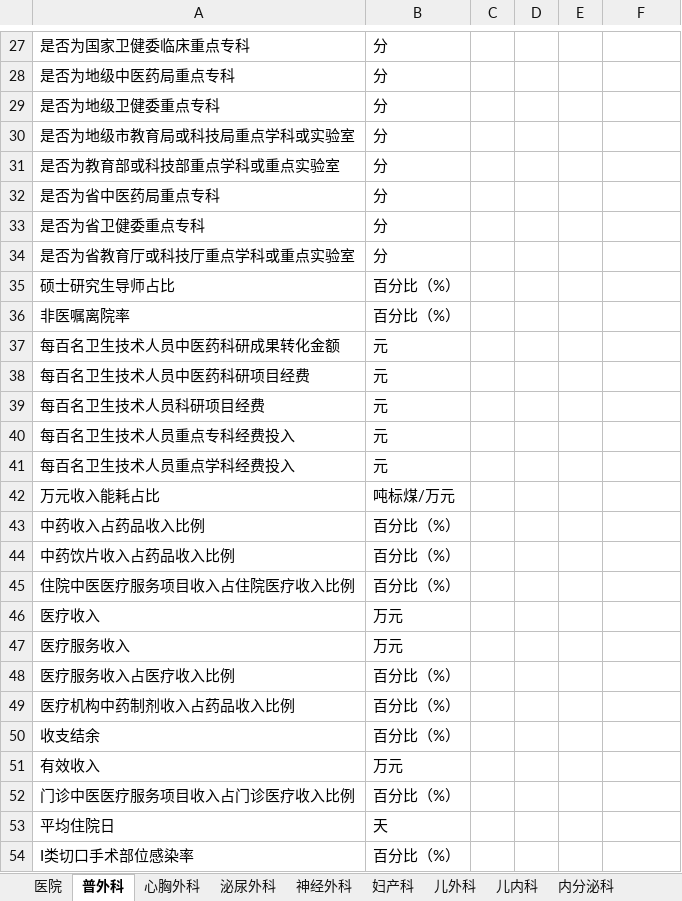
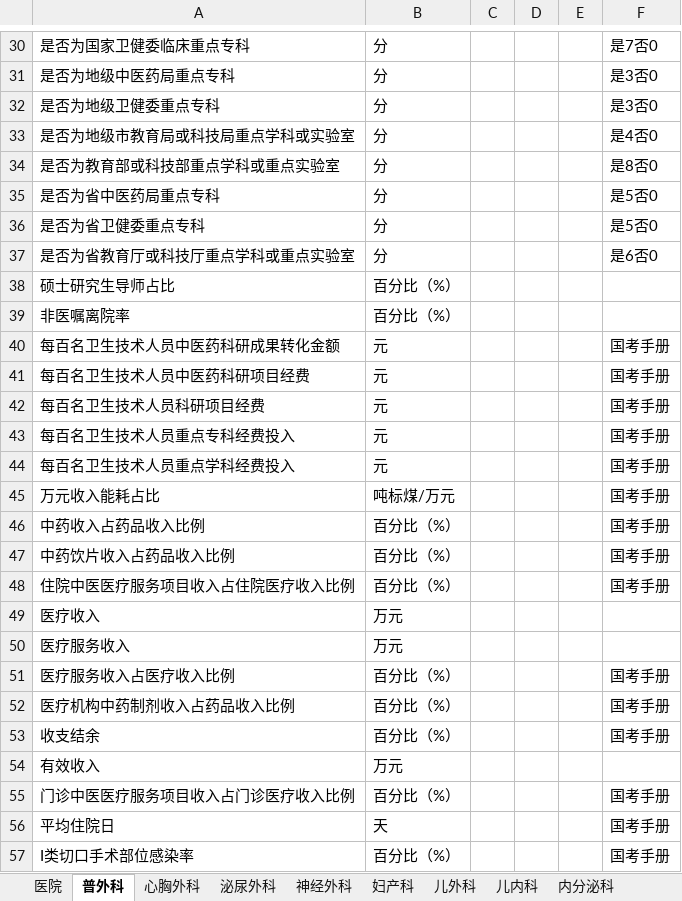
Before and after one commit to Tostig0916/hqcoffee, an Excel workbook: cases/goodhostpital2021/项目指标填报表.xlsx, sheet 普外科, drawn as a sheet; only a part is shown, gaps mark what is left out; values as stored, in another font and other column widths than the file's, no borders; addresses are those after the commit; the diff covers the shown part only; the diff names each change by its address in the sheet, - before the commit and + after, or states it on an @@ line.

```diff
--- a/cases/goodhostpital2021/项目指标填报表.xlsx (sheet 普外科)
+++ b/cases/goodhostpital2021/项目指标填报表.xlsx (sheet 普外科)
-F30: (empty)
+F30: 是7否0
-F31:F32: (empty)
+F31:F32: 是3否0
-F33: (empty)
+F33: 是4否0
-F34: (empty)
+F34: 是8否0
-F35:F36: (empty)
+F35:F36: 是5否0
-F37: (empty)
+F37: 是6否0
-F40:F48: (empty)
+F40:F48: 国考手册
-F51:F53: (empty)
+F51:F53: 国考手册
-F55:F57: (empty)
+F55:F57: 国考手册
```
Also changed, not shown: 7 added rows, 1 removed row and 26 edited cells elsewhere in this sheet, sheet 医院, sheet 心胸外科, sheet 泌尿外科, sheet 神经外科, sheet 妇产科, sheet 儿外科, 12 more sheets, cases/goodhostpital2021/项目设置.xlsx, cases/goodhostpital2021/项目设置_bu.xlsx, 4 other files.
